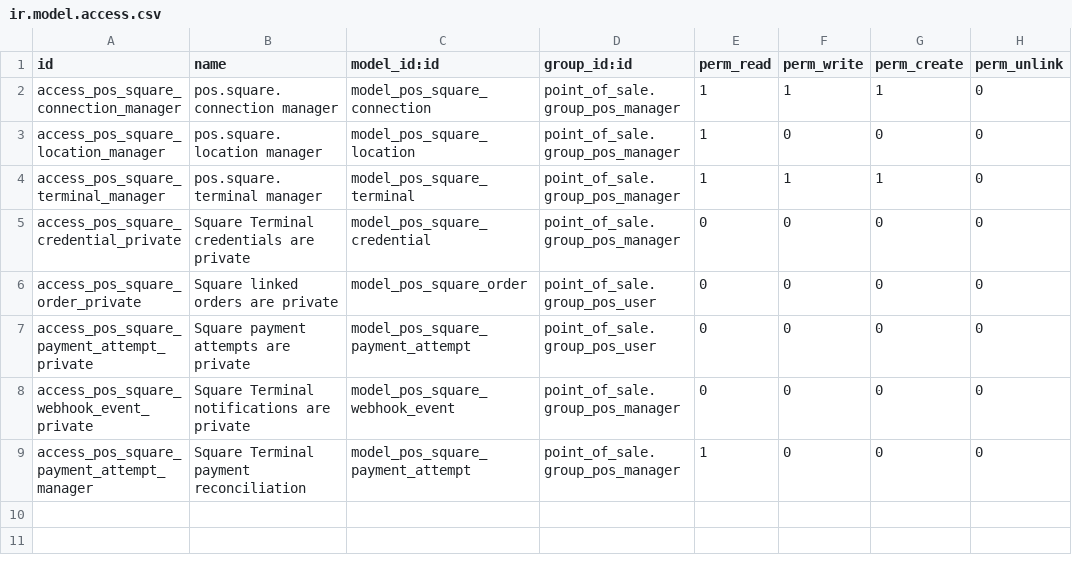
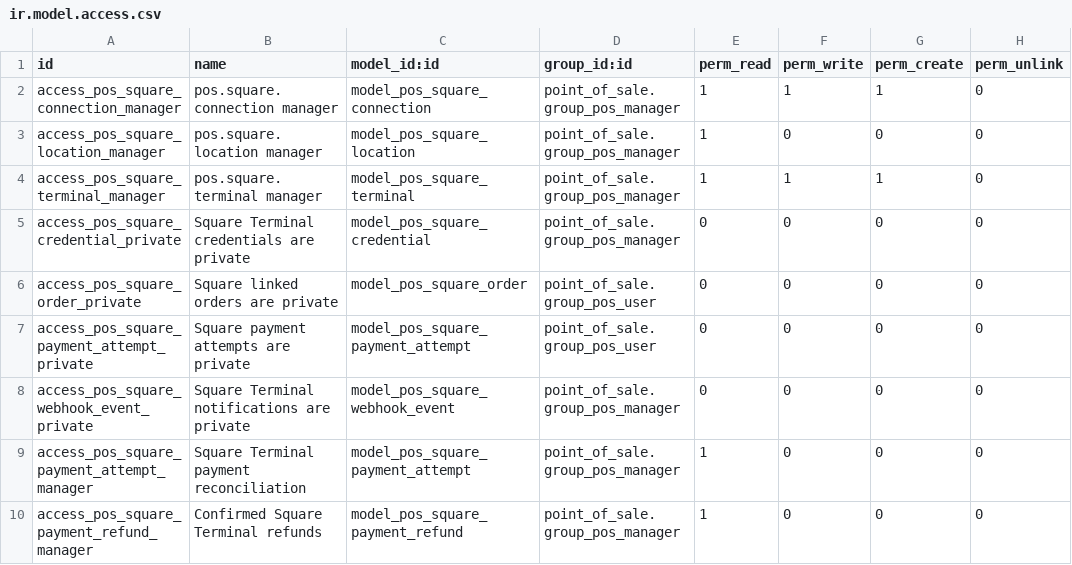
Before and after one commit to davaico/odoo-square, a CSV file: pos_square_terminal/security/ir.model.access.csv, drawn as a sheet; the diff names each change by its address in the sheet, - before the commit and + after, or states it on an @@ line.

Commit message:
feat(pos): reconcile refunds issued in Square

```diff
--- a/pos_square_terminal/security/ir.model.access.csv
+++ b/pos_square_terminal/security/ir.model.access.csv
+row 10: access_pos_square_payment_refund_manager | Confirmed Square Terminal refunds | model_pos_square_payment_refund | point_of_sale.group_pos_manager | 1 | 0 | 0 | 0
```
Also changed, not shown: 8 other files.
